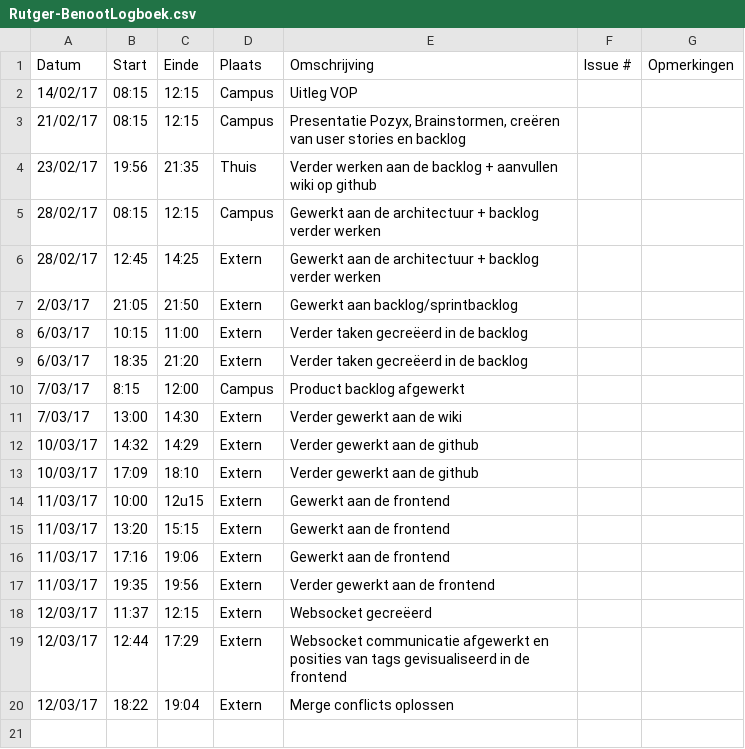
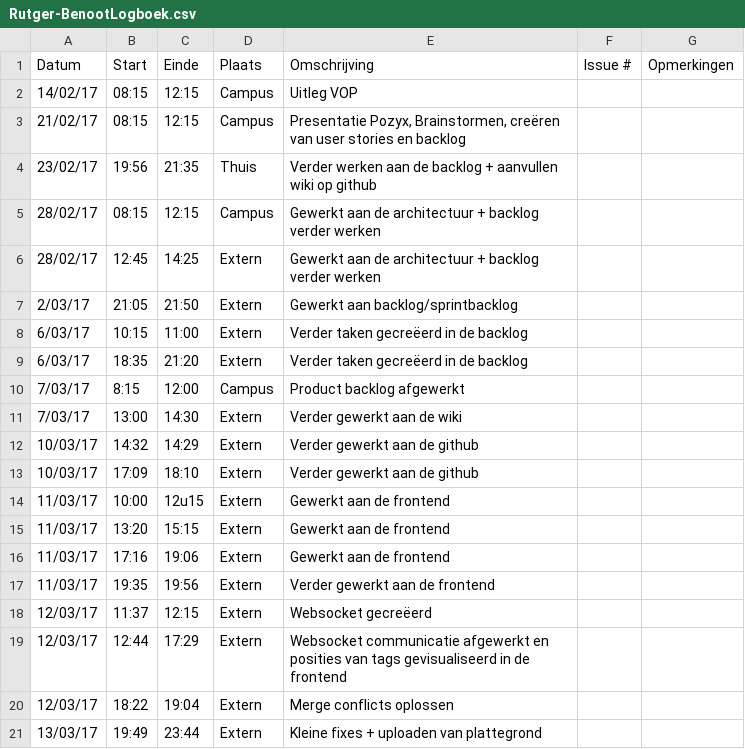
Before and after one commit to Carnewal/pozyx-03, a CSV file: Rutger-BenootLogboek.csv, drawn as a sheet; the diff names each change by its address in the sheet, - before the commit and + after, or states it on an @@ line.

Commit message:
Update Rutger-BenootLogboek.csv

```diff
--- a/Rutger-BenootLogboek.csv
+++ b/Rutger-BenootLogboek.csv
+row 21: 13/03/17 | 19:49 | 23:44 | Extern | Kleine fixes + uploaden van plattegrond
```
